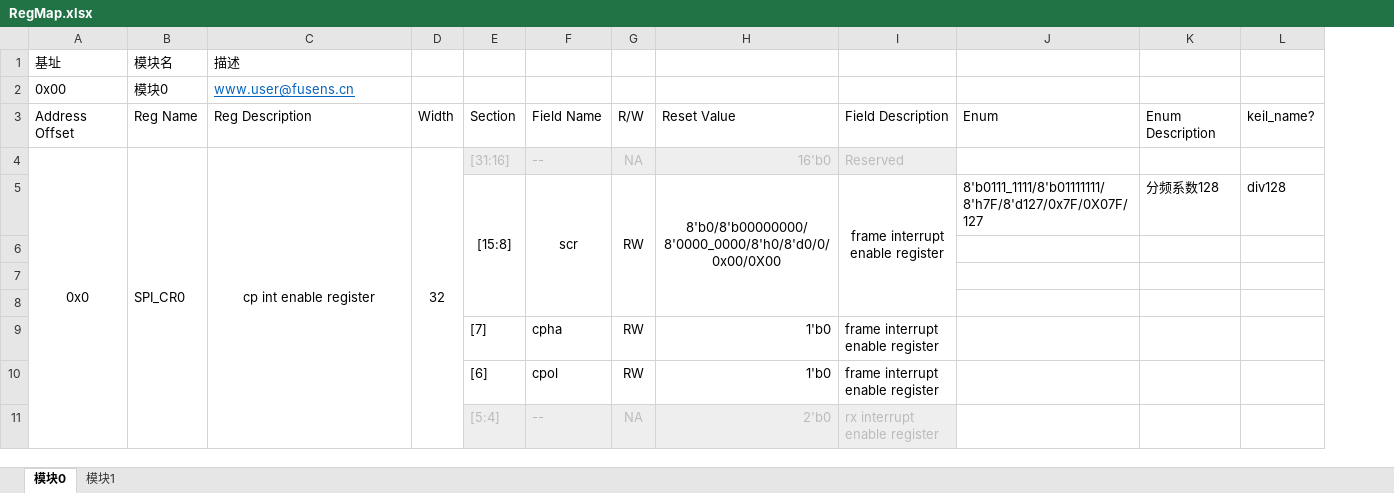
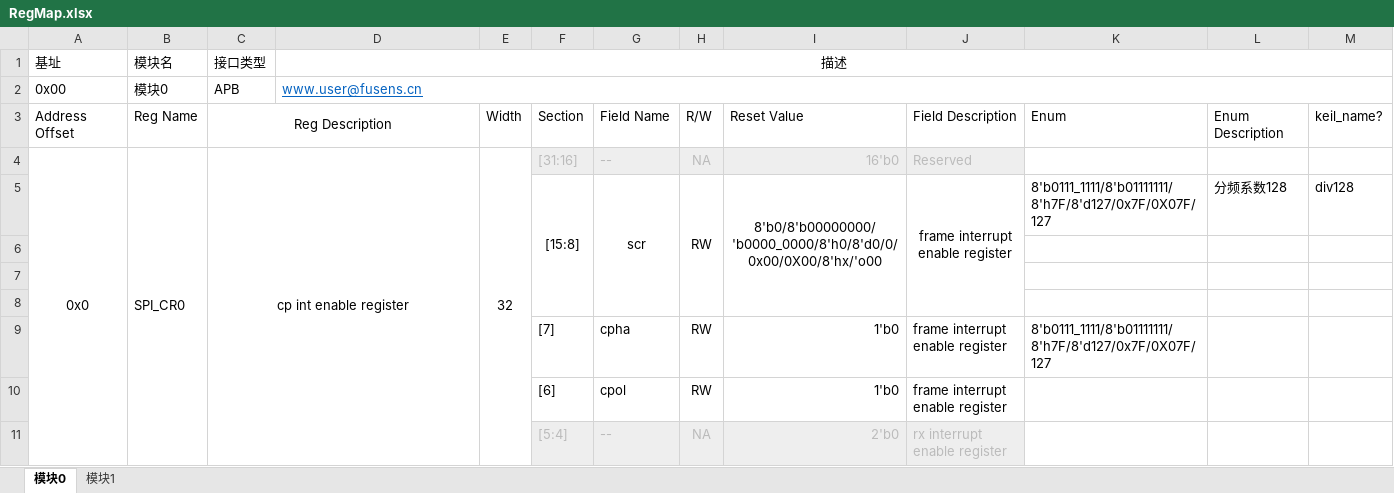
Before and after one commit to AlkaidDoge/Reg-Generator, an Excel workbook: RegMap.xlsx, sheet 模块0, drawn as a sheet; only a part is shown; values as stored, in another font and other column widths than the file's, no borders; removed rows and columns are numbered as before the commit, all else as after; the diff covers the shown part only; the diff names each change by its address in the sheet, - before the commit and + after, or states it on an @@ line.

```diff
--- a/RegMap.xlsx (sheet 模块0)
+++ b/RegMap.xlsx (sheet 模块0)
+column C (接口类型), rows 2-4: APB | Reg Description | cp int enable register
-D1 alignment: left
+D1 alignment: center
+D1:M1 merged
+D2:M2 merged
-D3 (描述): Reg Description
+D3 (描述): (empty)
-D4 (描述): cp int enable register
+D4 (描述): (empty)
-C4:C12 merged
-I5: 8'b0/8'b00000000/8'0000_0000/8'h0/8'd0/0/0x00/0X00
+I5: 8'b0/8'b00000000/'b0000_0000/8'h0/8'd0/0/0x00/0X00/8'hx/'o00
-K9: (empty)
+K9: 8'b0111_1111/8'b01111111/8'h7F/8'd127/0x7F/0X07F/127
```
Also changed, not shown: 1 edited cell and merged cells elsewhere in this sheet, 3 other files.
